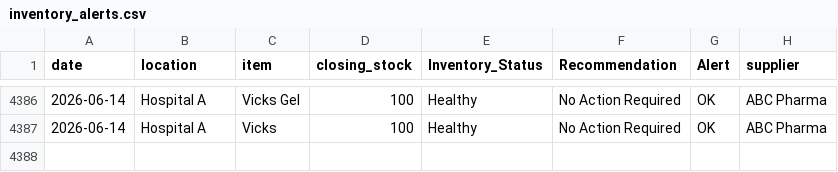
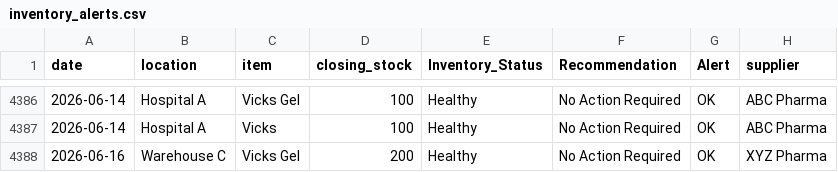
Before and after one commit to meetgit11/Smart-Pharmacy-Predictive-Analytics, a CSV file: outputs/inventory_alerts.csv, drawn as a sheet; only a part is shown, gaps mark what is left out.

Commit message:
Dashboard V4 completed with analytics, KPIs and real-time inventory management

```diff
--- a/outputs/inventory_alerts.csv
+++ b/outputs/inventory_alerts.csv
@@ -4387 +4387,2 @@ date,location,item,closing_stock,Inventory_Status,Recommendation,Alert,supplier
 2026-06-14,Hospital A,Vicks,100,Healthy,No Action Required,OK,ABC Pharma
+2026-06-16,Warehouse C,Vicks Gel,200,Healthy,No Action Required,OK,XYZ Pharma
```
Also changed, not shown: 2 other files.
